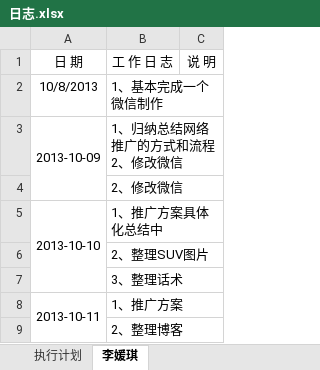
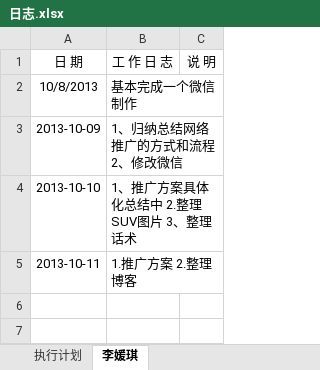
Before and after one commit to my52486002/tuiguang, an Excel workbook: 日志.xlsx, sheet 李媛琪, drawn as a sheet; values as stored, in another font and other column widths than the file's, no borders; removed rows and columns are numbered as before the commit, all else as after; the diff names each change by its address in the sheet, - before the commit and + after, or states it on an @@ line.

```diff
--- a/日志.xlsx (sheet 李媛琪)
+++ b/日志.xlsx (sheet 李媛琪)
-B2 (工 作 日 志): 1、基本完成一个微信制作
+B2 (工 作 日 志): 基本完成一个微信制作
-A3:A4 merged
-row 4:  | 2、修改微信
-A5:A7 merged
-B4 (工 作 日 志): 1、推广方案具体化总结中
+B4 (工 作 日 志): 1、推广方案具体化总结中 2.整理SUV图片 3、整理话术
-row 6:  | 2、整理SUV图片
-row 7:  | 3、整理话术
-A8:A9 merged
-B5 (工 作 日 志): 1、推广方案
+B5 (工 作 日 志): 1.推广方案 2.整理博客
-row 9:  | 2、整理博客
```
Also changed, not shown: 1 other file.
